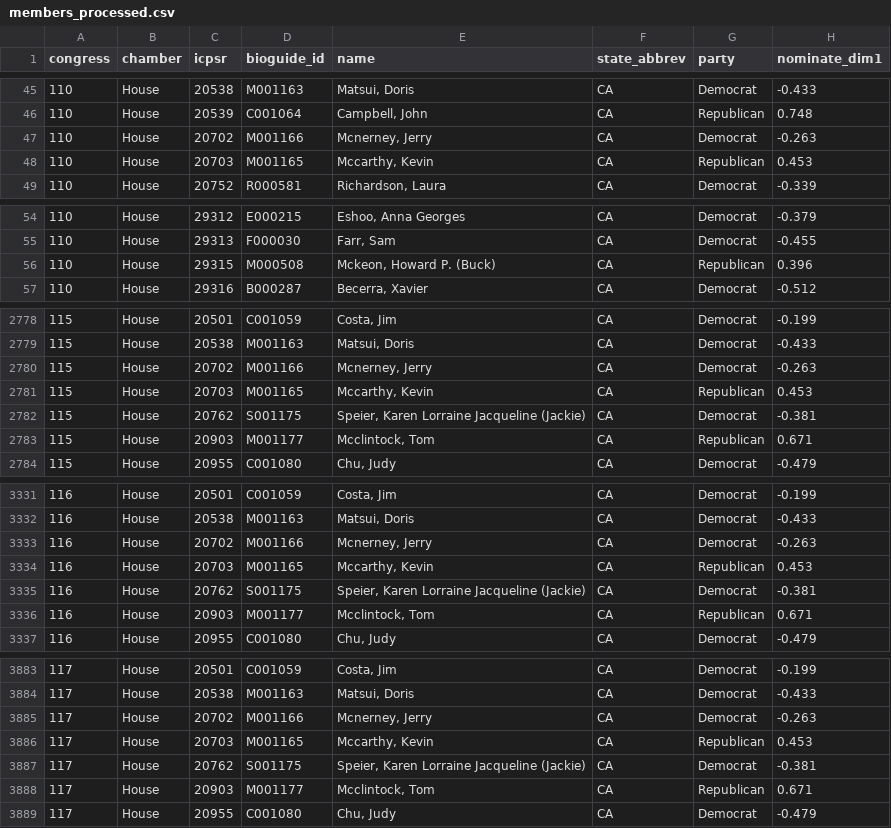
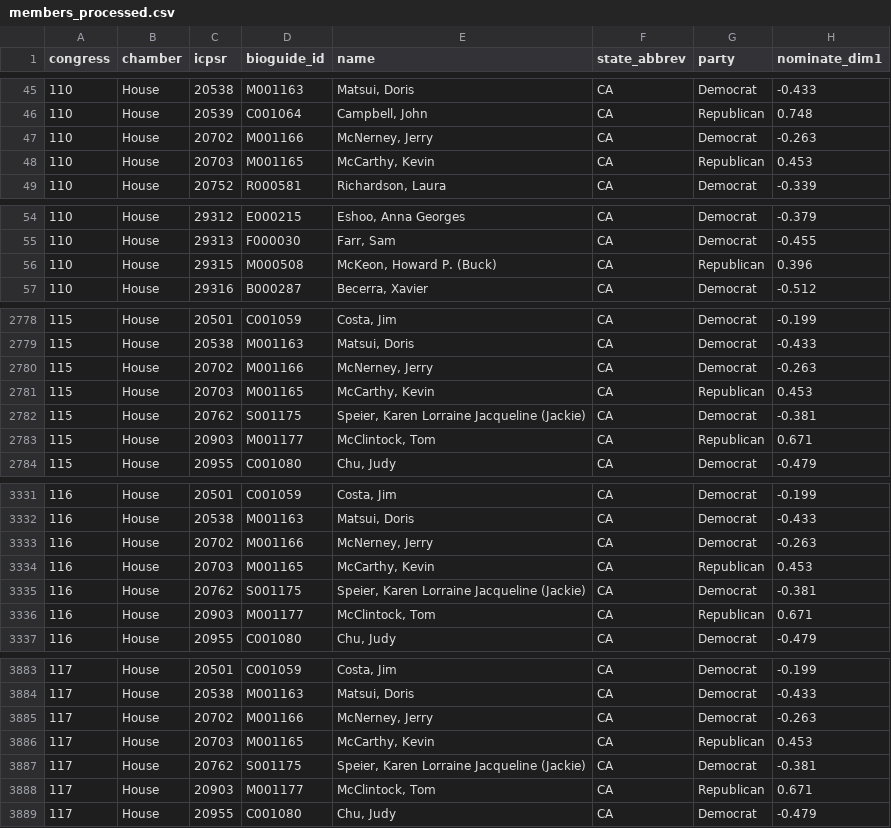
Before and after one commit to RendellRich/partycohesion, a CSV file: data/members_processed.csv, drawn as a sheet; only a part is shown, gaps mark what is left out; the diff covers the shown part only; the diff names each change by its address in the sheet, - before the commit and + after, or states it on an @@ line.

```diff
--- a/data/members_processed.csv
+++ b/data/members_processed.csv
-E47 (name): Mcnerney, Jerry
+E47 (name): McNerney, Jerry
-E48 (name): Mccarthy, Kevin
+E48 (name): McCarthy, Kevin
-E56 (name): Mckeon, Howard P. (Buck)
+E56 (name): McKeon, Howard P. (Buck)
-E2780 (name): Mcnerney, Jerry
+E2780 (name): McNerney, Jerry
-E2781 (name): Mccarthy, Kevin
+E2781 (name): McCarthy, Kevin
-E2783 (name): Mcclintock, Tom
+E2783 (name): McClintock, Tom
-E3333 (name): Mcnerney, Jerry
+E3333 (name): McNerney, Jerry
-E3334 (name): Mccarthy, Kevin
+E3334 (name): McCarthy, Kevin
-E3336 (name): Mcclintock, Tom
+E3336 (name): McClintock, Tom
-E3885 (name): Mcnerney, Jerry
+E3885 (name): McNerney, Jerry
-E3886 (name): Mccarthy, Kevin
+E3886 (name): McCarthy, Kevin
-E3888 (name): Mcclintock, Tom
+E3888 (name): McClintock, Tom
```
Also changed, not shown: 170 edited cells elsewhere in this file, 11 other files.
